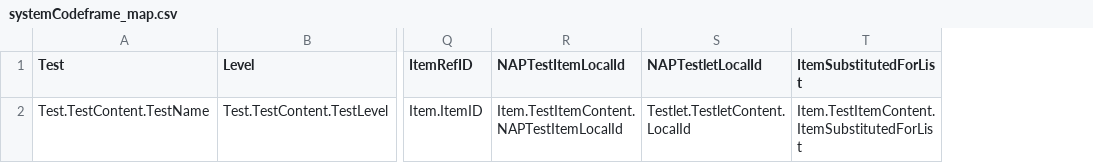
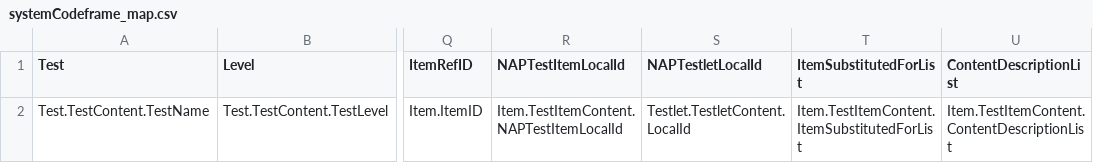
Before and after one commit to nsip/nias2, a CSV file: app/naprrql/reporting_templates/qa/systemCodeframe_map.csv, drawn as a sheet; only a part is shown, gaps mark what is left out; the diff names each change by its address in the sheet, - before the commit and + after, or states it on an @@ line.

Commit message:
add curriculum links to codeframe report

```diff
--- a/app/naprrql/reporting_templates/qa/systemCodeframe_map.csv
+++ b/app/naprrql/reporting_templates/qa/systemCodeframe_map.csv
+column U (ContentDescriptionList), row 2: Item.TestItemContent.ContentDescriptionList
```
Also changed, not shown: app/naprrql/reporting_templates/qa/qaSchools_map.csv, 1 other file.
